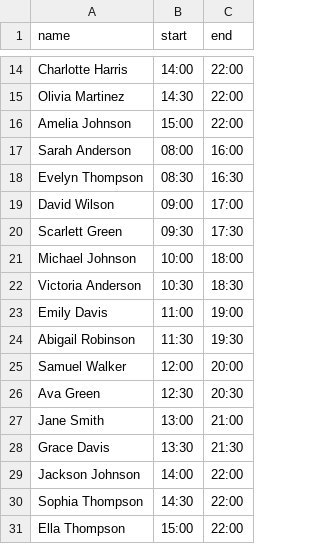
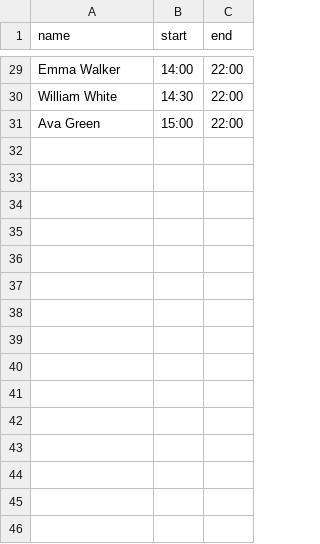
Before and after one commit to KyanBasil/freshbotv2, a CSV file: daily_schedule.csv, drawn as a sheet; only a part is shown, gaps mark what is left out; removed rows and columns are numbered as before the commit, all else as after; the diff covers the shown part only; the diff names each change by its address in the sheet, - before the commit and + after, or states it on an @@ line.

```diff
--- a/daily_schedule.csv
+++ b/daily_schedule.csv
-A29 (name): Charlotte Harris
+A29 (name): Emma Walker
-A30 (name): Olivia Martinez
+A30 (name): William White
-row 16: Amelia Johnson | 15:00 | 22:00
-row 17: Sarah Anderson | 08:00 | 16:00
-row 18: Evelyn Thompson | 08:30 | 16:30
-row 19: David Wilson | 09:00 | 17:00
-row 20: Scarlett Green | 09:30 | 17:30
-row 21: Michael Johnson | 10:00 | 18:00
-row 22: Victoria Anderson | 10:30 | 18:30
-row 23: Emily Davis | 11:00 | 19:00
-row 24: Abigail Robinson | 11:30 | 19:30
-row 25: Samuel Walker | 12:00 | 20:00
-B31 (start): 12:30
+B31 (start): 15:00
-C31 (end): 20:30
+C31 (end): 22:00
-row 27: Jane Smith | 13:00 | 21:00
-row 28: Grace Davis | 13:30 | 21:30
-row 29: Jackson Johnson | 14:00 | 22:00
-row 30: Sophia Thompson | 14:30 | 22:00
-row 31: Ella Thompson | 15:00 | 22:00
```
Also changed, not shown: 15 added rows and 11 edited cells elsewhere in this file.
